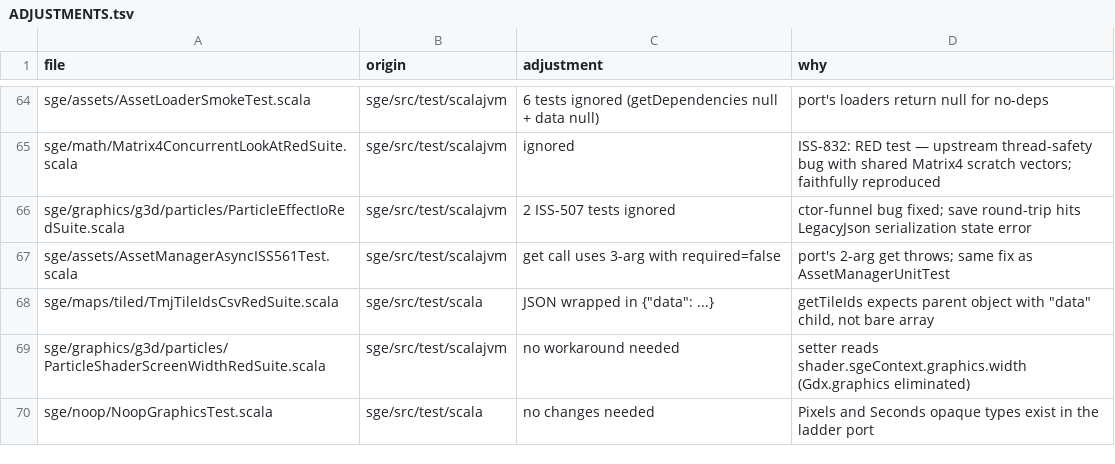
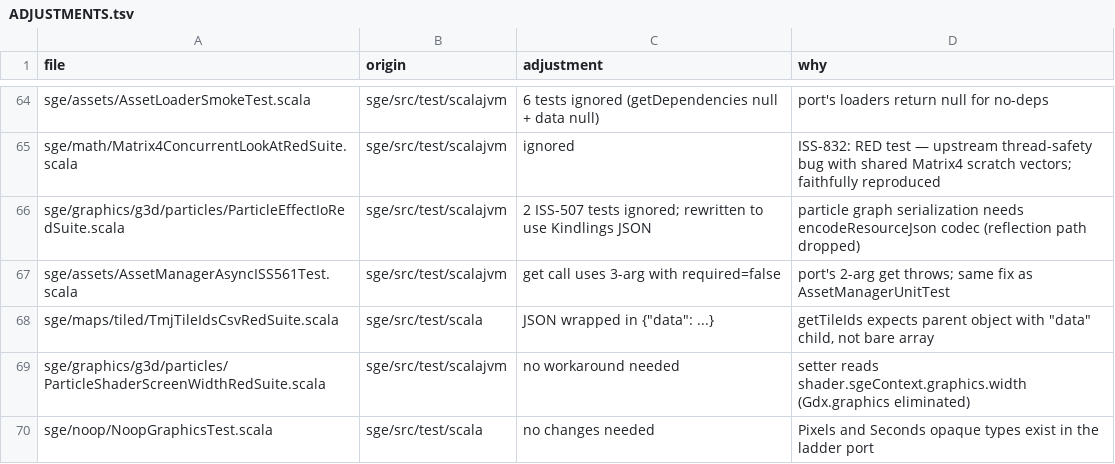
Before and after one commit to kubuszok/balticporter, a TSV file: ported/sge-suite-check/ADJUSTMENTS.tsv, drawn as a sheet; only a part is shown, gaps mark what is left out.

Commit message:
ISS-507: rewritten to Kindlings JSON path, ignored (needs encodeResourceJson codec)
Particle graph serialization goes through LegacyJson's reflective write(json)
path — ParticleControllerComponent.save is a no-op. Replaced reflective path
with ResourceData.toJson/fromJson (Kindlings), but encodeResourceJson throws
UnsupportedOperationException. Blocked on a Kindlings codec for the particle
effect graph; LegacyJson's reflection has no cross-platform future.

```diff
--- a/ported/sge-suite-check/ADJUSTMENTS.tsv
+++ b/ported/sge-suite-check/ADJUSTMENTS.tsv
@@ -65,3 +65,3 @@ sge/assets/AssetLoaderSmokeTest.scala	sge/src/test/scalajvm	6 tests ignored (get
 sge/math/Matrix4ConcurrentLookAtRedSuite.scala	sge/src/test/scalajvm	ignored	ISS-832: RED test — upstream thread-safety bug with shared Matrix4 scratch vectors; faithfully reproduced
-sge/graphics/g3d/particles/ParticleEffectIoRedSuite.scala	sge/src/test/scalajvm	2 ISS-507 tests ignored	ctor-funnel bug fixed; save round-trip hits LegacyJson serialization state error
+sge/graphics/g3d/particles/ParticleEffectIoRedSuite.scala	sge/src/test/scalajvm	2 ISS-507 tests ignored; rewritten to use Kindlings JSON	particle graph serialization needs encodeResourceJson codec (reflection path dropped)
 sge/assets/AssetManagerAsyncISS561Test.scala	sge/src/test/scalajvm	get call uses 3-arg with required=false	port's 2-arg get throws; same fix as AssetManagerUnitTest
```
Also changed, not shown: 1 other file.
